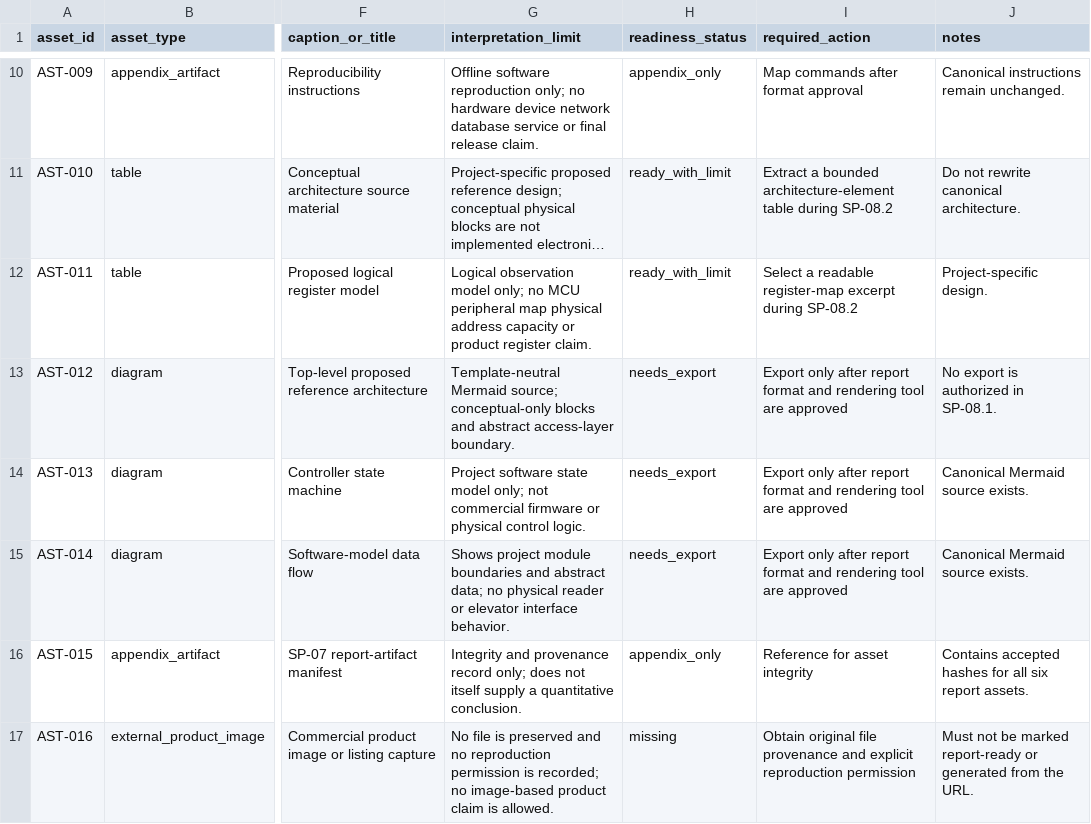
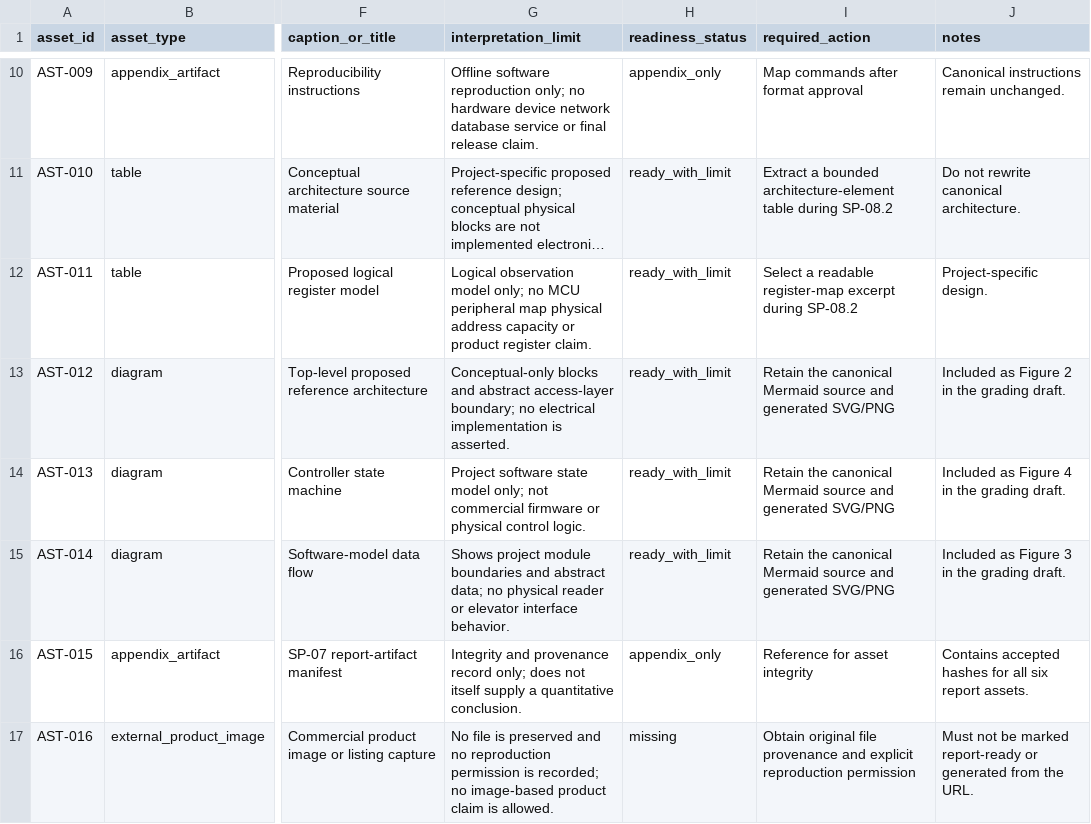
Before and after one commit to BarShtainv/EEEProjectElevator, a CSV file: report/report_asset_register.csv, drawn as a sheet; only a part is shown, gaps mark what is left out; long unchanged cells end in …; the diff covers the shown part only; the diff names each change by its address in the sheet, - before the commit and + after, or states it on an @@ line.

```diff
--- a/report/report_asset_register.csv
+++ b/report/report_asset_register.csv
-G13 (interpretation_limit): Template-neutral Mermaid source; conceptual-only blocks and abstract access-layer boundary.
+G13 (interpretation_limit): Conceptual-only blocks and abstract access-layer boundary; no electrical implementation is asserted.
-H13:H15 (readiness_status): needs_export
+H13:H15 (readiness_status): ready_with_limit
-I13:I15 (required_action): Export only after report format and rendering tool are approved
+I13:I15 (required_action): Retain the canonical Mermaid source and generated SVG/PNG
-J13 (notes): No export is authorized in SP-08.1.
+J13 (notes): Included as Figure 2 in the grading draft.
-J14 (notes): Canonical Mermaid source exists.
+J14 (notes): Included as Figure 4 in the grading draft.
-J15 (notes): Canonical Mermaid source exists.
+J15 (notes): Included as Figure 3 in the grading draft.
```
Also changed, not shown: 12 edited cells elsewhere in this file, report/report_claim_source_matrix.csv, report/report_draft_traceability.csv, 31 other files.
